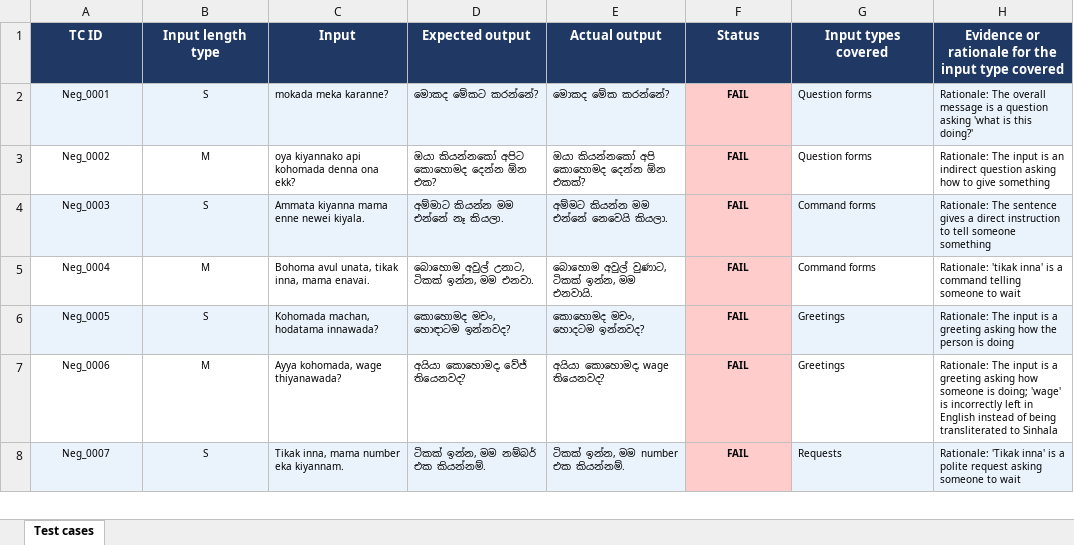
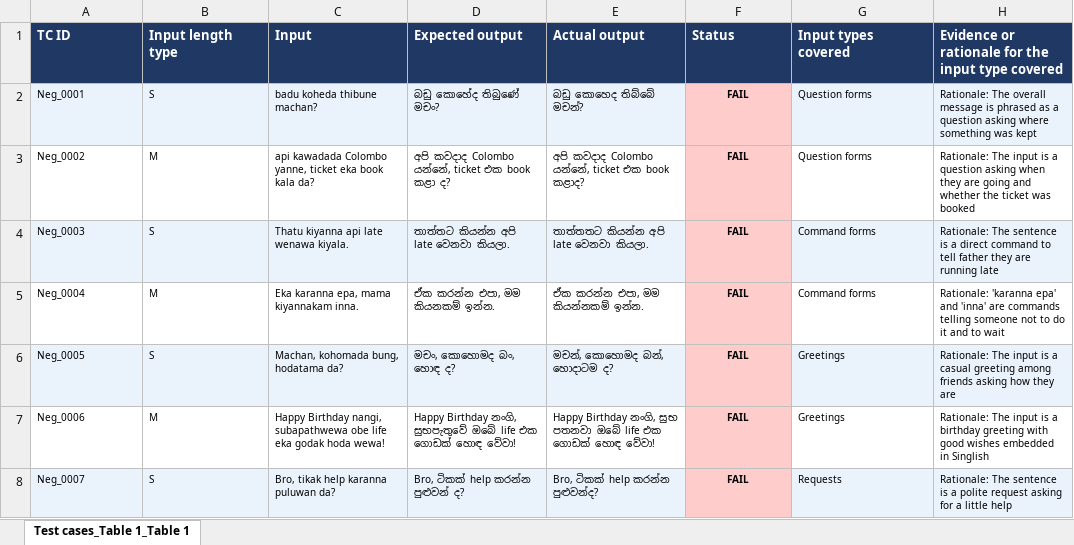
Before and after one commit to nisansala-git/IT23707122_Assignment1, an Excel workbook: IT23707122.xlsx, sheet Test cases_Table 1_Table 1, drawn as a sheet; only a part is shown; values as stored, in another font and other column widths than the file's, no borders; the diff covers the shown part only; the diff names each change by its address in the sheet, - before the commit and + after, or states it on an @@ line.

Commit message:
Update Excel file

```diff
--- a/IT23707122.xlsx (sheet Test cases_Table 1_Table 1)
+++ b/IT23707122.xlsx (sheet Test cases_Table 1_Table 1)
-sheet tab: Test cases
+sheet tab: Test cases_Table 1_Table 1
-A1:H1 alignment: center
+A1:H1 alignment: left
-A2:B8 alignment: center
+A2:B8 alignment: left
-C2 (Input): mokada meka karanne?
+C2 (Input): badu koheda thibune machan?
-D2 (Expected output): මොකද මේකට කරන්නේ?
+D2 (Expected output): බඩු කොහේද තිබුණේ මචං?
-E2 (Actual output): මොකද මේක කරන්නේ?
+E2 (Actual output): බඩු කොහෙද තිබ්බේ මචන්?
-H2: …message is a question asking 'what is this doing?'
+H2: …message is phrased as a question asking where something was kept
-C3 (Input): oya kiyannako api kohomada denna ona ekk?
+C3 (Input): api kawadada Colombo yanne, ticket eka book kala da?
-D3 (Expected output): ඔයා කියන්නකෝ අපිට කොහොමද දෙන්න ඕන එක?
+D3 (Expected output): අපි කවදාද Colombo යන්නේ, ticket එක book කළා ද?
-E3 (Actual output): ඔයා කියන්නකෝ අපි කොහොමද දෙන්න ඕන එකක්?
+E3 (Actual output): අපි කවදාද Colombo යන්නේ, ticket එක book කළාද?
-H3: …input is an indirect question asking how to give something
+H3: …input is a question asking when they are going and whether the ticket was booked
-C4 (Input): Ammata kiyanna mama enne newei kiyala.
+C4 (Input): Thatu kiyanna api late wenawa kiyala.
-D4 (Expected output): අම්මාට කියන්න මම එන්නේ නෑ කියලා.
+D4 (Expected output): තාත්තට කියන්න අපි late වෙනවා කියලා.
-E4 (Actual output): අම්මට කියන්න මම එන්නේ නෙවෙයි කියලා.
+E4 (Actual output): තාත්තතට කියන්න අපි late වෙනවා කියලා.
-H4: …The sentence gives a direct instruction to tell someone something
+H4: …The sentence is a direct command to tell father they are running late
-C5 (Input): Bohoma avul unata, tikak inna, mama enavai.
+C5 (Input): Eka karanna epa, mama kiyannakam inna.
-D5 (Expected output): බොහොම අවුල් උනාට, ටිකක් ඉන්න, මම එනවා.
+D5 (Expected output): ඒක කරන්න එපා, මම කියනකම් ඉන්න.
-E5 (Actual output): බොහොම අවුල් වුණාට, ටිකක් ඉන්න, මම එනවායි.
+E5 (Actual output): ඒක කරන්න එපා, මම කියන්නකම් ඉන්න.
-H5: Rationale: 'tikak inna' is a command telling someone to wait
+H5: Rationale: 'karanna epa' and 'inna' are commands telling someone not to do it and to wait
-C6 (Input): Kohomada machan, hodatama innawada?
+C6 (Input): Machan, kohomada bung, hodatama da?
-D6 (Expected output): කොහොමද මචං, හොඳාටම ඉන්නවද?
+D6 (Expected output): මචං, කොහොමද බං, හොඳ ද?
-E6 (Actual output): කොහොමද මචං, හොදටම ඉන්නවද?
+E6 (Actual output): මචන්, කොහොමද බන්, හොදාටම ද?
-H6: …is a greeting asking how the person is doing
+H6: …is a casual greeting among friends asking how they are
-C7 (Input): Ayya kohomada, wage thiyanawada?
+C7 (Input): Happy Birthday nangi, subapathwewa obe life eka godak hoda wewa!
-D7 (Expected output): අයියා කොහොමද, වේජ් තියෙනවද?
+D7 (Expected output): Happy Birthday නංගි, සුභපැතුවේ ඔබේ life එක ගොඩක් හොඳ වේවා!
-E7 (Actual output): අයියා කොහොමද, wage තියෙනවද?
+E7 (Actual output): Happy Birthday නංගි, සුභ පතනවා ඔබේ life එක ගොඩක් හොඳ වේවා!
-H7: …is a greeting asking how someone is doing; 'wage' is incorrectly left in English instead of being transliterated to Sinhala
+H7: …is a birthday greeting with good wishes embedded in Singlish
-C8 (Input): Tikak inna, mama number eka kiyannam.
+C8 (Input): Bro, tikak help karanna puluwan da?
-D8 (Expected output): ටිකක් ඉන්න, මම නම්බර් එක කියන්නම්.
+D8 (Expected output): Bro, ටිකක් help කරන්න පුළුවන් ද?
-E8 (Actual output): ටිකක් ඉන්න, මම number එක කියන්නම්.
+E8 (Actual output): Bro, ටිකක් help කරන්න පුළුවන්ද?
-H8: Rationale: 'Tikak inna' is a polite request asking someone to wait
+H8: Rationale: The sentence is a polite request asking for a little help
```
Also changed, not shown: 175 edited cells and cell formats elsewhere in this sheet.
